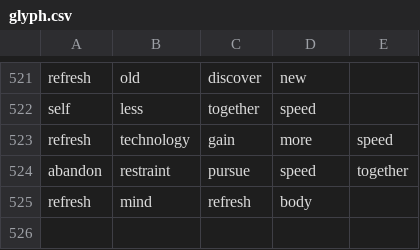
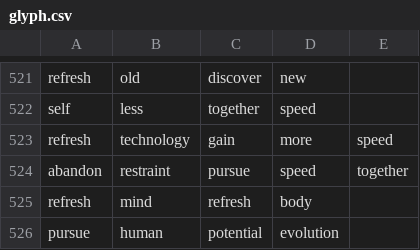
Before and after one commit to chibatching/glyph-predictor-data, a CSV file: glyph.csv, drawn as a sheet; only a part is shown, gaps mark what is left out; the diff names each change by its address in the sheet, - before the commit and + after, or states it on an @@ line.

Commit message:
Update glyph.csv
Added 'pursue,human,potential,evolution,' sequence

```diff
--- a/glyph.csv
+++ b/glyph.csv
+row 526: pursue | human | potential | evolution
```
